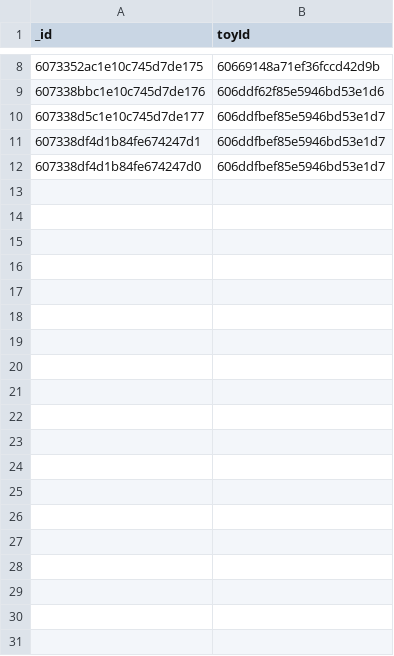
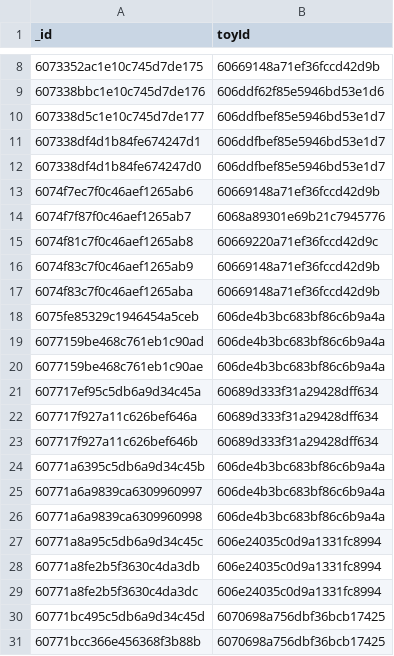
Before and after one commit to Toy-Trade/toy-trade, a CSV file: toytrade/src/assets/csv/toyrequests.csv, drawn as a sheet; only a part is shown, gaps mark what is left out; the diff covers the shown part only.

```diff
--- a/toytrade/src/assets/csv/toyrequests.csv
+++ b/toytrade/src/assets/csv/toyrequests.csv
@@ -12 +12,20 @@
 "607338df4d1b84fe674247d0","606ddfbef85e5946bd53e1d7"
+"6074f7ec7f0c46aef1265ab6","60669148a71ef36fccd42d9b"
+"6074f7f87f0c46aef1265ab7","6068a89301e69b21c7945776"
+"6074f81c7f0c46aef1265ab8","60669220a71ef36fccd42d9c"
+"6074f83c7f0c46aef1265ab9","60669148a71ef36fccd42d9b"
+"6074f83c7f0c46aef1265aba","60669148a71ef36fccd42d9b"
+"6075fe85329c1946454a5ceb","606de4b3bc683bf86c6b9a4a"
+"6077159be468c761eb1c90ad","606de4b3bc683bf86c6b9a4a"
+"6077159be468c761eb1c90ae","606de4b3bc683bf86c6b9a4a"
+"607717ef95c5db6a9d34c45a","60689d333f31a29428dff634"
+"607717f927a11c626bef646a","60689d333f31a29428dff634"
+"607717f927a11c626bef646b","60689d333f31a29428dff634"
+"60771a6395c5db6a9d34c45b","606de4b3bc683bf86c6b9a4a"
+"60771a6a9839ca6309960997","606de4b3bc683bf86c6b9a4a"
+"60771a6a9839ca6309960998","606de4b3bc683bf86c6b9a4a"
+"60771a8a95c5db6a9d34c45c","606e24035c0d9a1331fc8994"
+"60771a8fe2b5f3630c4da3db","606e24035c0d9a1331fc8994"
+"60771a8fe2b5f3630c4da3dc","606e24035c0d9a1331fc8994"
+"60771bc495c5db6a9d34c45d","6070698a756dbf36bcb17425"
+"60771bcc366e456368f3b88b","6070698a756dbf36bcb17425"
```
Also changed, not shown: 19 added rows and 1 moved row elsewhere in this file, toytrade/src/assets/csv/user_requests.csv, 1 other file.
